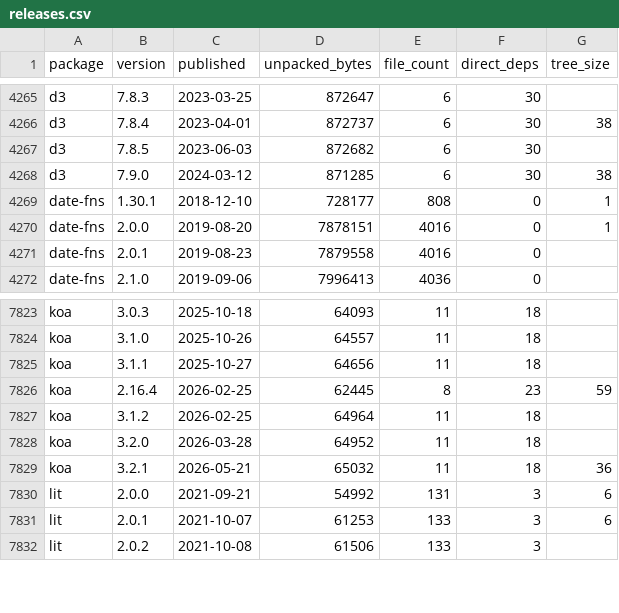
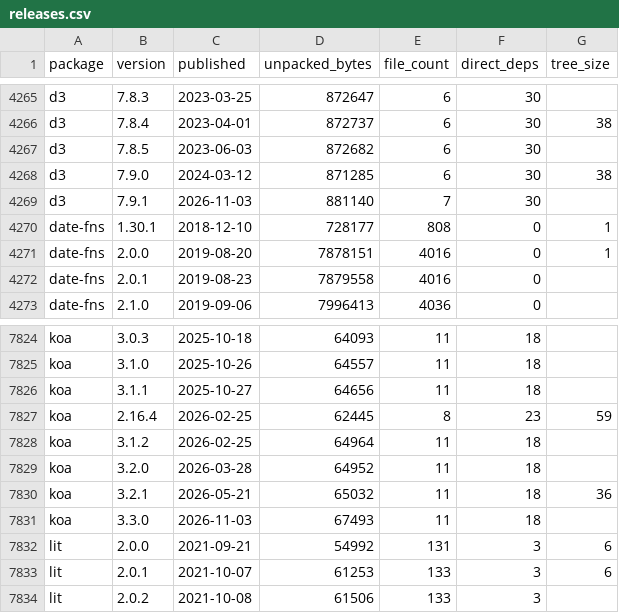
Before and after one commit to shwetankg07/great-consolidation, a CSV file: data/releases.csv, drawn as a sheet; only a part is shown, gaps mark what is left out; the diff names each change by its address in the sheet, - before the commit and + after, or states it on an @@ line.

Commit message:
2026-11-03: 83 packages, 2 new releases

```diff
--- a/data/releases.csv
+++ b/data/releases.csv
+row 4269: d3 | 7.9.1 | 2026-11-03 | 881140 | 7 | 30
+row 7831: koa | 3.3.0 | 2026-11-03 | 67493 | 11 | 18
```
Also changed, not shown: data/daily.csv, 1 other file.
